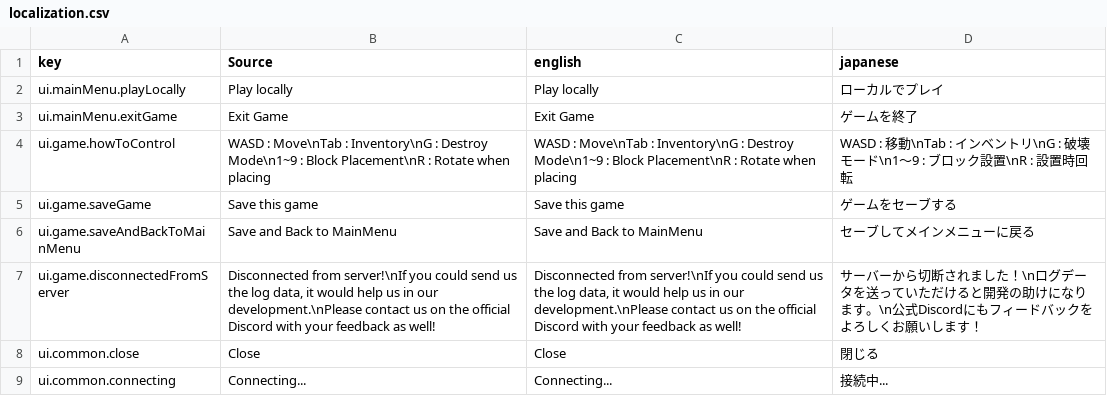
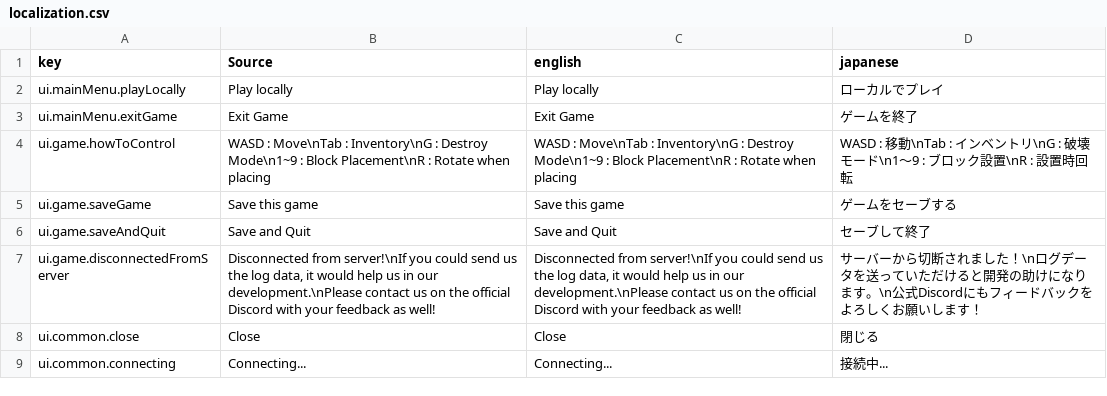
Before and after one commit to moorestech/moorestech, a CSV file: Localization/localization.csv, drawn as a sheet; only a part is shown; removed rows and columns are numbered as before the commit, all else as after; the diff names each change by its address in the sheet, - before the commit and + after, or states it on an @@ line.

```diff
--- a/Localization/localization.csv
+++ b/Localization/localization.csv
-row 6: ui.game.saveAndBackToMainMenu | Save and Back to MainMenu | Save and Back to MainMenu | セーブしてメインメニューに戻る
+row 6: ui.game.saveAndQuit | Save and Quit | Save and Quit | セーブして終了
```
Also changed, not shown: 6 other files.
